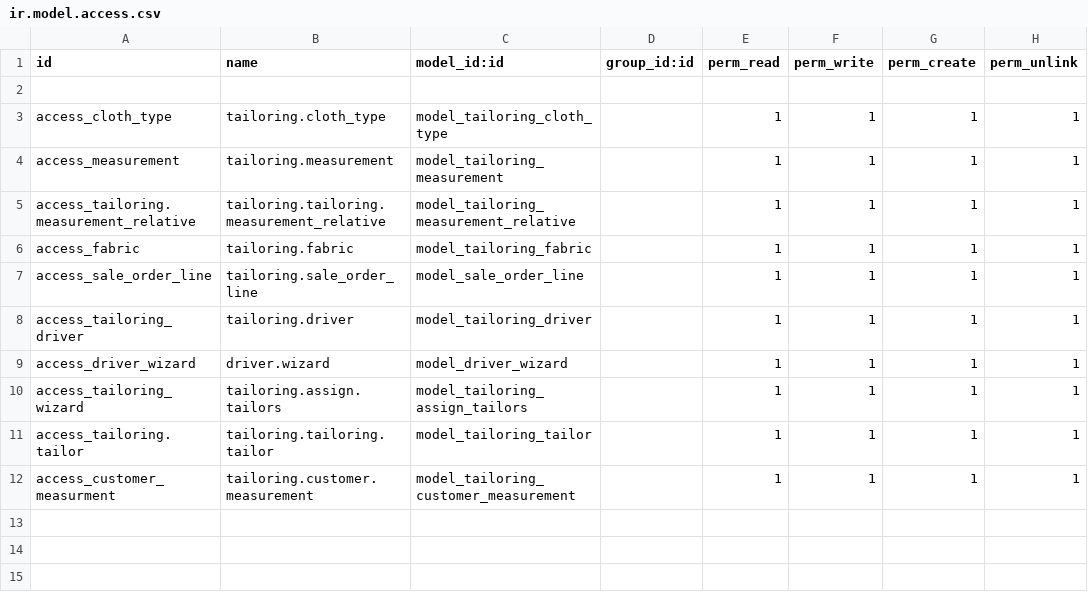
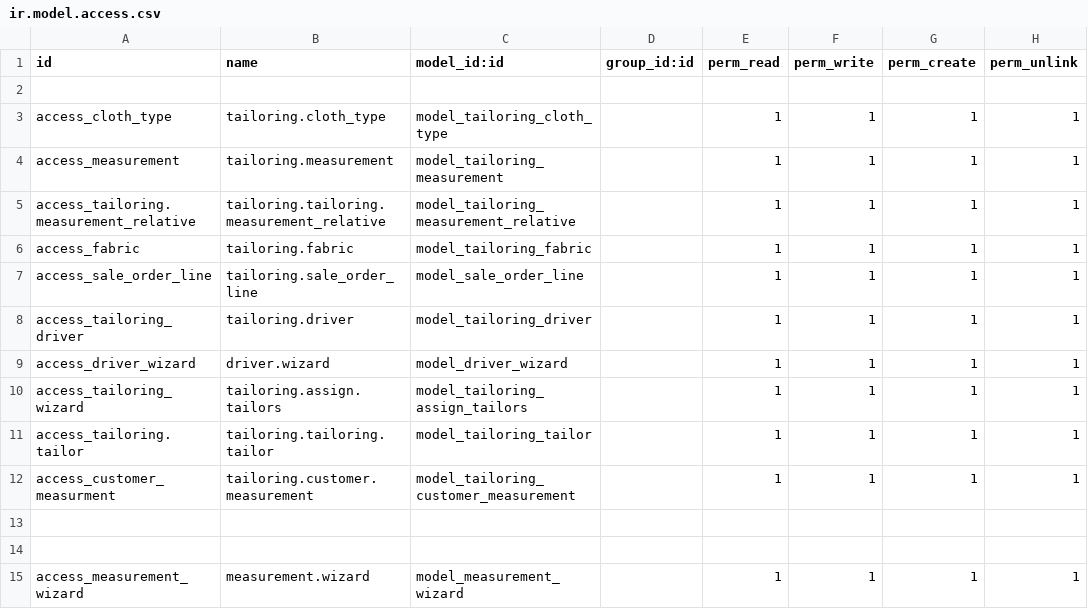
Before and after one commit to AnandhuRajagopal/Tailor-Management, a CSV file: pragtech_tailoring_management/security/ir.model.access.csv, drawn as a sheet.

```diff
--- a/pragtech_tailoring_management/security/ir.model.access.csv
+++ b/pragtech_tailoring_management/security/ir.model.access.csv
@@ -12 +12,4 @@ access_tailoring.tailor,tailoring.tailoring.tailor,model_tailoring_tailor,,1,1,1
 access_customer_measurment,tailoring.customer.measurement,model_tailoring_customer_measurement,,1,1,1,1
+
+
+access_measurement_wizard,measurement.wizard,model_measurement_wizard,,1,1,1,1
```
Also changed, not shown: 13 other files.
